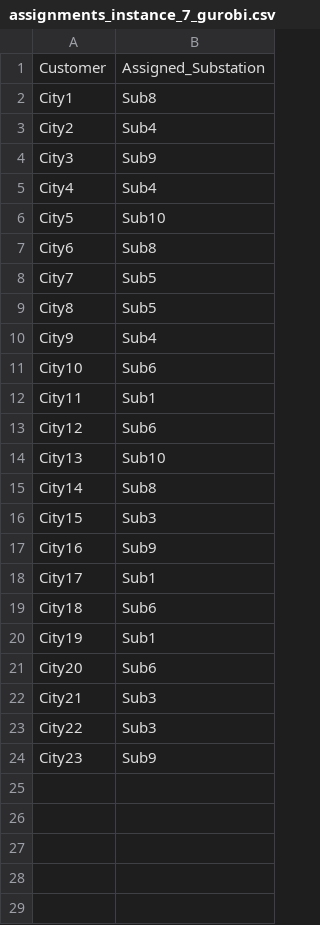
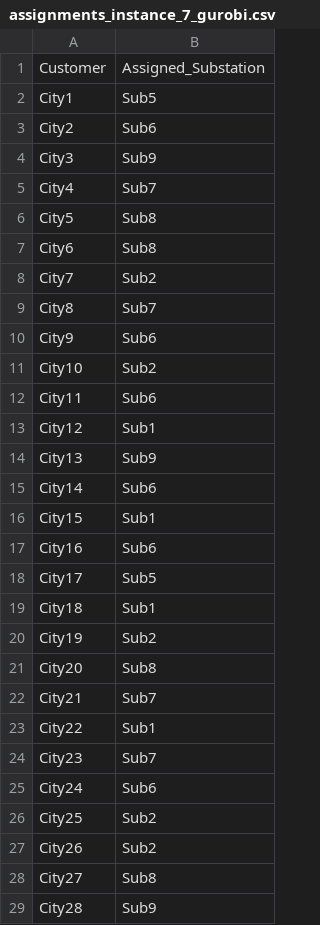
Before and after one commit to paris26/Combinatorial_Optimization, a CSV file: 1st_Deliverable/results/assignments_instance_7_gurobi.csv, drawn as a sheet; only a part is shown; the diff covers the shown part only.

```diff
--- a/1st_Deliverable/results/assignments_instance_7_gurobi.csv
+++ b/1st_Deliverable/results/assignments_instance_7_gurobi.csv
@@ -1,24 +1,29 @@
 Customer,Assigned_Substation
-City1,Sub8
-City2,Sub4
+City1,Sub5
+City2,Sub6
 City3,Sub9
-City4,Sub4
-City5,Sub10
+City4,Sub7
+City5,Sub8
 City6,Sub8
-City7,Sub5
-City8,Sub5
-City9,Sub4
-City10,Sub6
-City11,Sub1
-City12,Sub6
-City13,Sub10
-City14,Sub8
-City15,Sub3
-City16,Sub9
-City17,Sub1
-City18,Sub6
-City19,Sub1
-City20,Sub6
-City21,Sub3
-City22,Sub3
-City23,Sub9
+City7,Sub2
+City8,Sub7
+City9,Sub6
+City10,Sub2
+City11,Sub6
+City12,Sub1
+City13,Sub9
+City14,Sub6
+City15,Sub1
+City16,Sub6
+City17,Sub5
+City18,Sub1
+City19,Sub2
+City20,Sub8
+City21,Sub7
+City22,Sub1
+City23,Sub7
+City24,Sub6
+City25,Sub2
+City26,Sub2
+City27,Sub8
+City28,Sub9
```
Also changed, not shown: 2 added rows elsewhere in this file, 1st_Deliverable/results/assignments_instance_1_gurobi.csv, 1st_Deliverable/results/assignments_instance_2_gurobi.csv, 17 other files.
